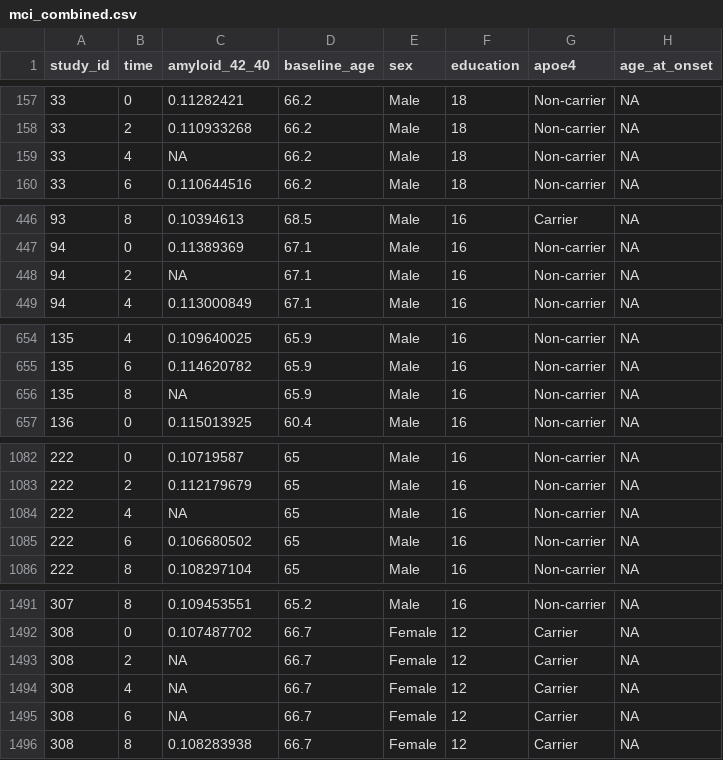
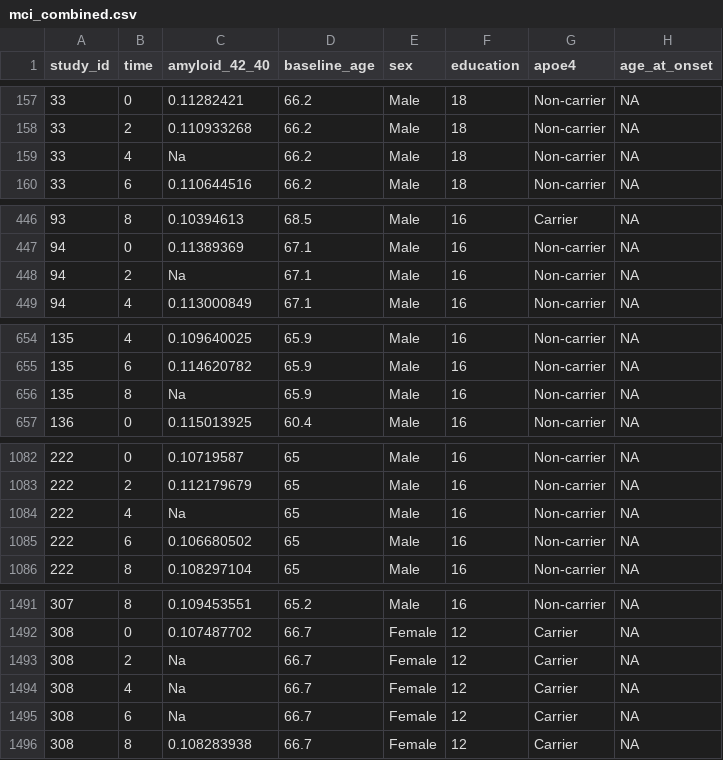
Before and after one commit to skeletonlz/p8105_hw2_rl3721, a CSV file: data/mci_combined.csv, drawn as a sheet; only a part is shown, gaps mark what is left out; the diff covers the shown part only.

```diff
--- a/data/mci_combined.csv
+++ b/data/mci_combined.csv
@@ -158,3 +158,3 @@ study_id,time,amyloid_42_40,baseline_age,sex,education,apoe4,age_at_onset
 33,2,0.110933268,66.2,Male,18,Non-carrier,NA
-33,4,NA,66.2,Male,18,Non-carrier,NA
+33,4,Na,66.2,Male,18,Non-carrier,NA
 33,6,0.110644516,66.2,Male,18,Non-carrier,NA
@@ -447,3 +447,3 @@ study_id,time,amyloid_42_40,baseline_age,sex,education,apoe4,age_at_onset
 94,0,0.11389369,67.1,Male,16,Non-carrier,NA
-94,2,NA,67.1,Male,16,Non-carrier,NA
+94,2,Na,67.1,Male,16,Non-carrier,NA
 94,4,0.113000849,67.1,Male,16,Non-carrier,NA
@@ -655,3 +655,3 @@ study_id,time,amyloid_42_40,baseline_age,sex,education,apoe4,age_at_onset
 135,6,0.114620782,65.9,Male,16,Non-carrier,NA
-135,8,NA,65.9,Male,16,Non-carrier,NA
+135,8,Na,65.9,Male,16,Non-carrier,NA
 136,0,0.115013925,60.4,Male,16,Non-carrier,NA
@@ -1083,3 +1083,3 @@ study_id,time,amyloid_42_40,baseline_age,sex,education,apoe4,age_at_onset
 222,2,0.112179679,65,Male,16,Non-carrier,NA
-222,4,NA,65,Male,16,Non-carrier,NA
+222,4,Na,65,Male,16,Non-carrier,NA
 222,6,0.106680502,65,Male,16,Non-carrier,NA
@@ -1492,5 +1492,5 @@ study_id,time,amyloid_42_40,baseline_age,sex,education,apoe4,age_at_onset
 308,0,0.107487702,66.7,Female,12,Carrier,NA
-308,2,NA,66.7,Female,12,Carrier,NA
-308,4,NA,66.7,Female,12,Carrier,NA
-308,6,NA,66.7,Female,12,Carrier,NA
+308,2,Na,66.7,Female,12,Carrier,NA
+308,4,Na,66.7,Female,12,Carrier,NA
+308,6,Na,66.7,Female,12,Carrier,NA
 308,8,0.108283938,66.7,Female,12,Carrier,NA
```
Also changed, not shown: 7 edited cells elsewhere in this file, 2 other files.
